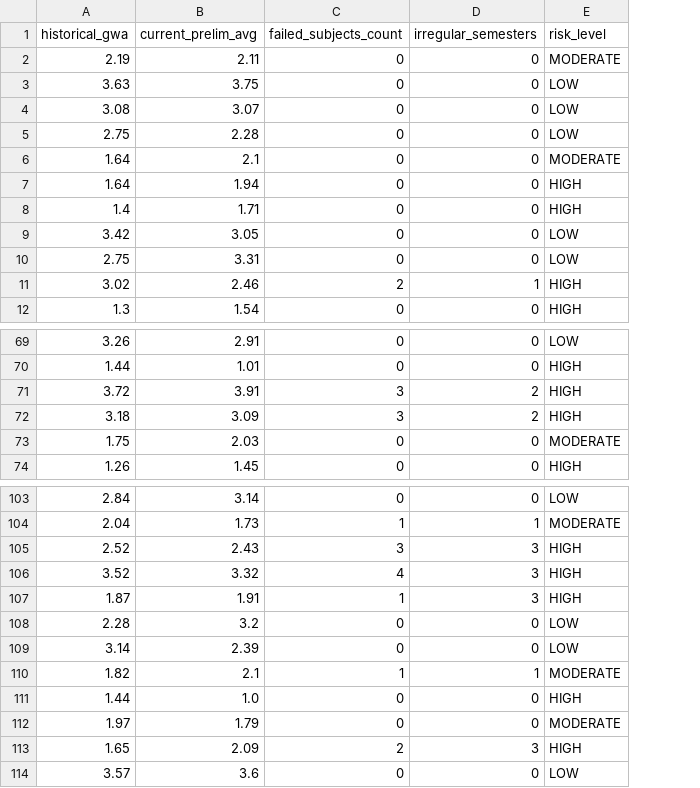
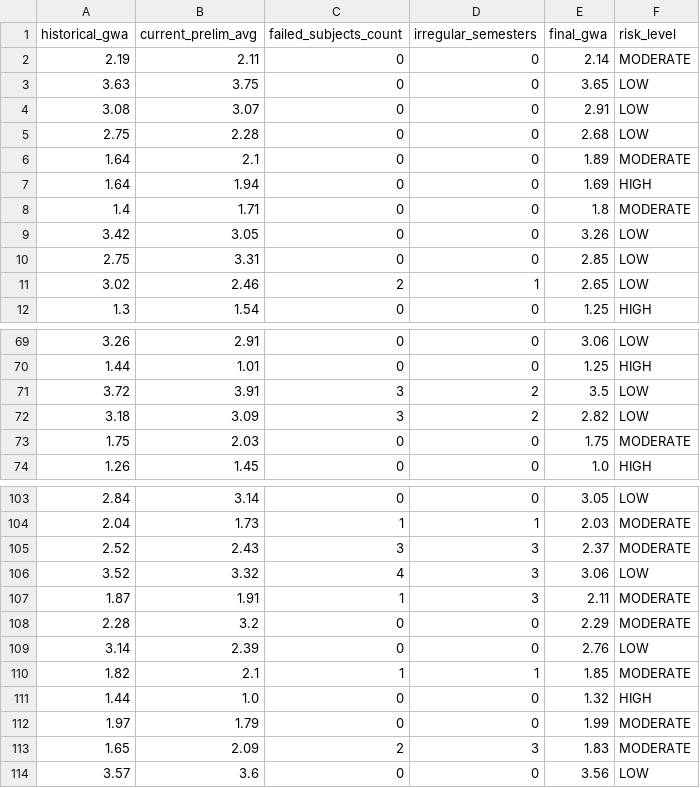
Before and after one commit to jendrickcon/udm-radar, a CSV file: python_ml/training_data.csv, drawn as a sheet; only a part is shown, gaps mark what is left out; addresses are those after the commit; the diff covers the shown part only; the diff names each change by its address in the sheet, - before the commit and + after, or states it on an @@ line.

```diff
--- a/python_ml/training_data.csv
+++ b/python_ml/training_data.csv
+column E (final_gwa), rows 2-12: 2.14 | 3.65 | 2.91 | 2.68 | 1.89 | 1.69 | 1.8 | 3.26 | 2.85 | 2.65 | 1.25; rows 69-74: 3.06 | 1.25 | 3.5 | 2.82 | 1.75 | 1.0; rows 103-114: 3.05 | 2.03 | 2.37 | 3.06 | 2.11 | 2.29 | 2.76 | 1.85 | 1.32 | 1.99 | 1.83 | 3.56
-F8 (risk_level): HIGH
+F8 (risk_level): MODERATE
-F11 (risk_level): HIGH
+F11 (risk_level): LOW
-F71:F72 (risk_level): HIGH
+F71:F72 (risk_level): LOW
-F105 (risk_level): HIGH
+F105 (risk_level): MODERATE
-F106 (risk_level): HIGH
+F106 (risk_level): LOW
-F107 (risk_level): HIGH
+F107 (risk_level): MODERATE
-F108 (risk_level): LOW
+F108 (risk_level): MODERATE
-F113 (risk_level): HIGH
+F113 (risk_level): MODERATE
```
Also changed, not shown: 33 edited cells elsewhere in this file, 5 other files.
